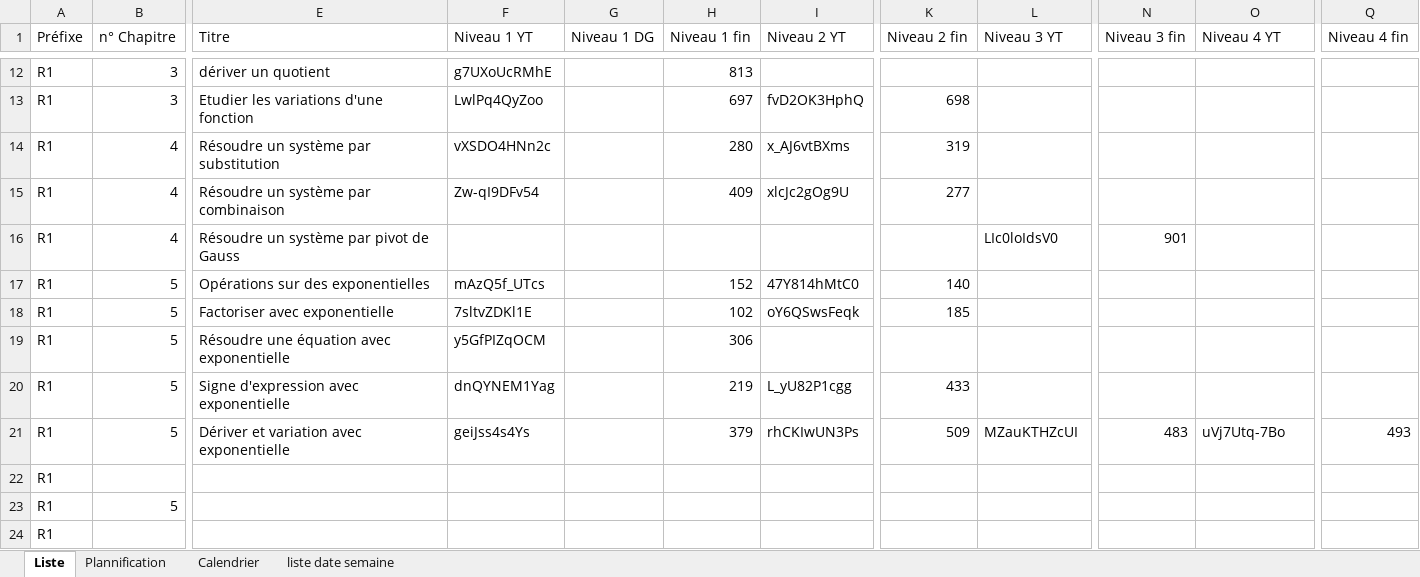
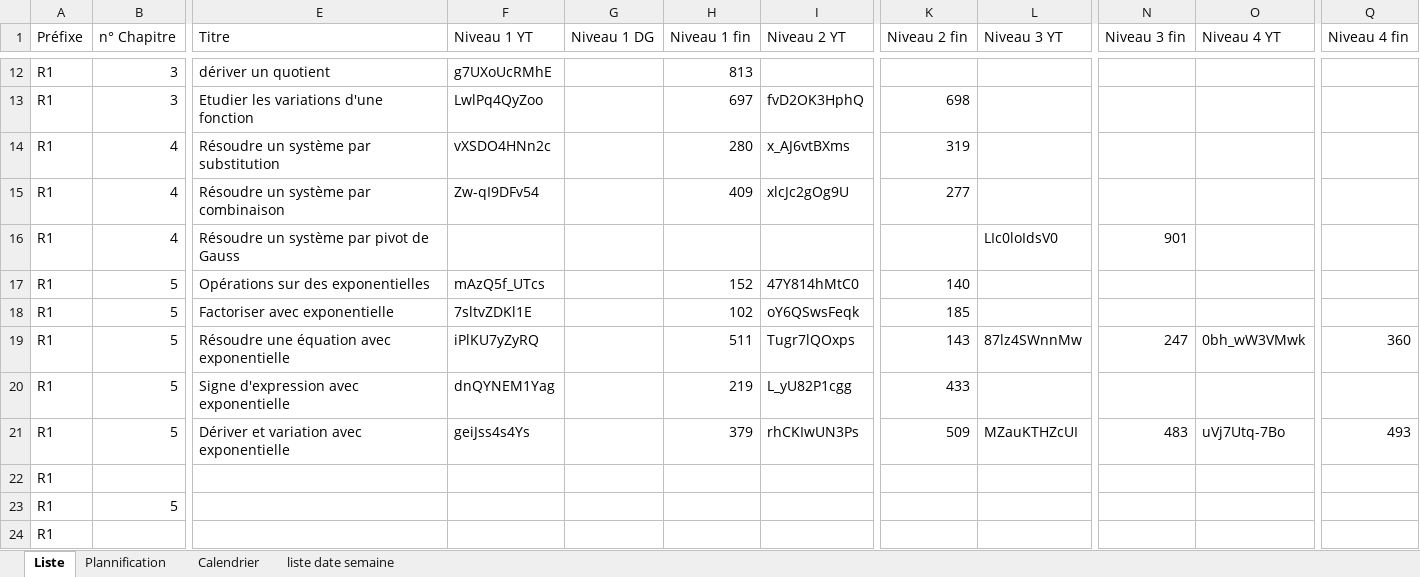
Before and after one commit to Ligne2Maths/Spirale2Maths, an Excel workbook: contenu/Revision Premiere.xlsx, sheet Liste, drawn as a sheet; only a part is shown, gaps mark what is left out; values as stored, in another font and other column widths than the file's, no borders; the diff names each change by its address in the sheet, - before the commit and + after, or states it on an @@ line.

Commit message:
Mise a jour du 13-10-2026 15:43:16.74

```diff
--- a/contenu/Revision Premiere.xlsx (sheet Liste)
+++ b/contenu/Revision Premiere.xlsx (sheet Liste)
-F19 (Niveau 1 YT): y5GfPIZqOCM
+F19 (Niveau 1 YT): iPlKU7yZyRQ
-H19 (Niveau 1 fin): 306
+H19 (Niveau 1 fin): 511
-I19 (Niveau 2 YT): (empty)
+I19 (Niveau 2 YT): Tugr7lQOxps
-K19 (Niveau 2 fin): (empty)
+K19 (Niveau 2 fin): 143
-L19 (Niveau 3 YT): (empty)
+L19 (Niveau 3 YT): 87lz4SWnnMw
-N19 (Niveau 3 fin): (empty)
+N19 (Niveau 3 fin): 247
-O19 (Niveau 4 YT): (empty)
+O19 (Niveau 4 YT): 0bh_wW3VMwk
-Q19 (Niveau 4 fin): (empty)
+Q19 (Niveau 4 fin): 360
```
